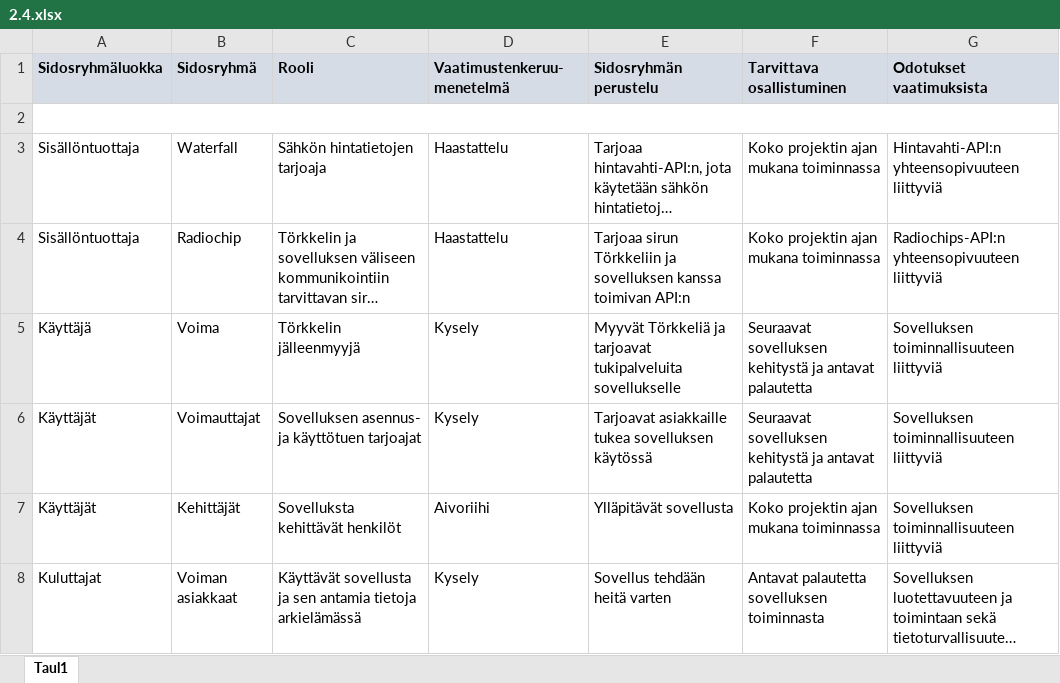
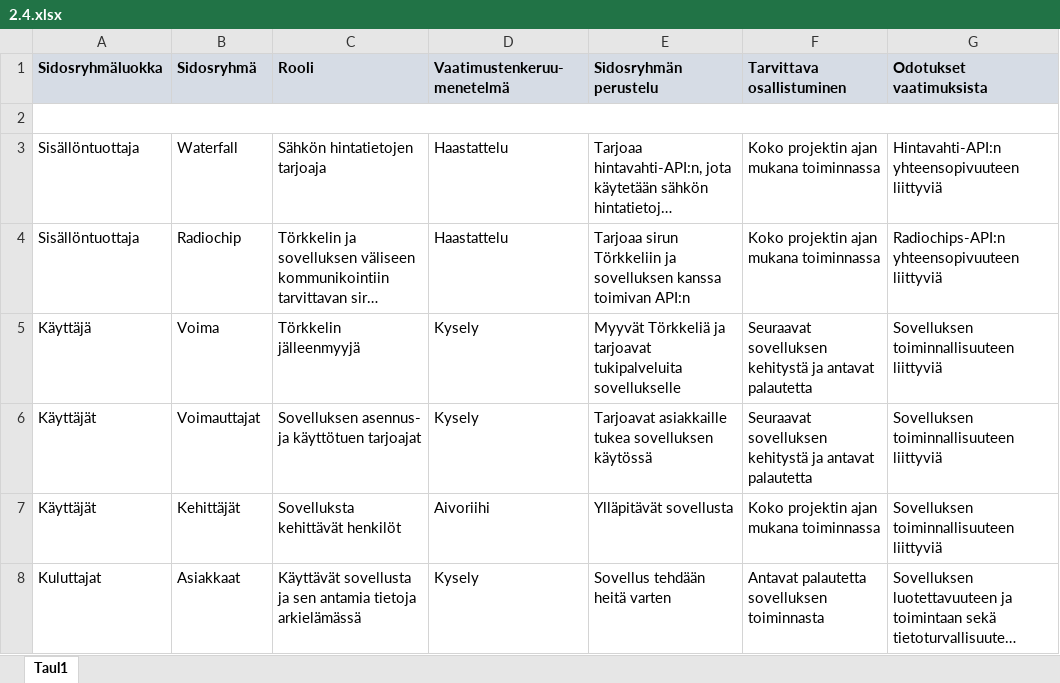
Before and after one commit to fvwx/jotu-pro, an Excel workbook: 2.4.xlsx, sheet Taul1, drawn as a sheet; long unchanged cells end in …; values as stored, in another font and other column widths than the file's, no borders; the diff names each change by its address in the sheet, - before the commit and + after, or states it on an @@ line.

```diff
--- a/2.4.xlsx (sheet Taul1)
+++ b/2.4.xlsx (sheet Taul1)
-B8 (Sidosryhmä): Voiman asiakkaat
+B8 (Sidosryhmä): Asiakkaat
```
Also changed, not shown: 1 other file.
